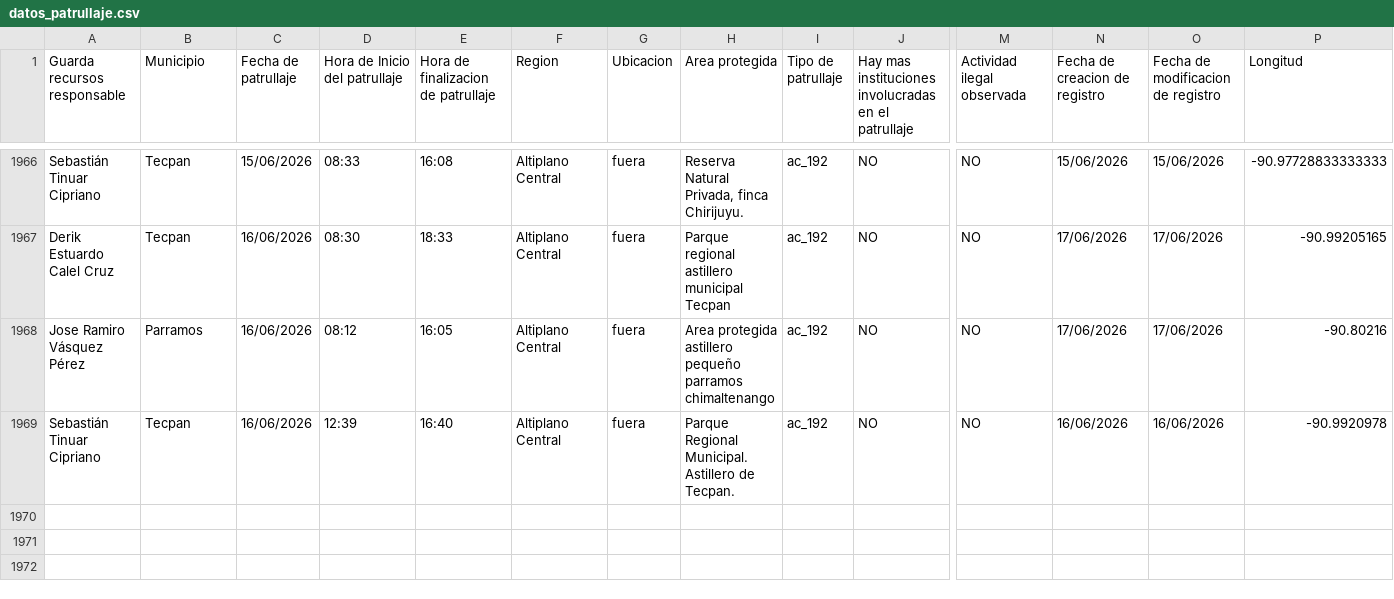
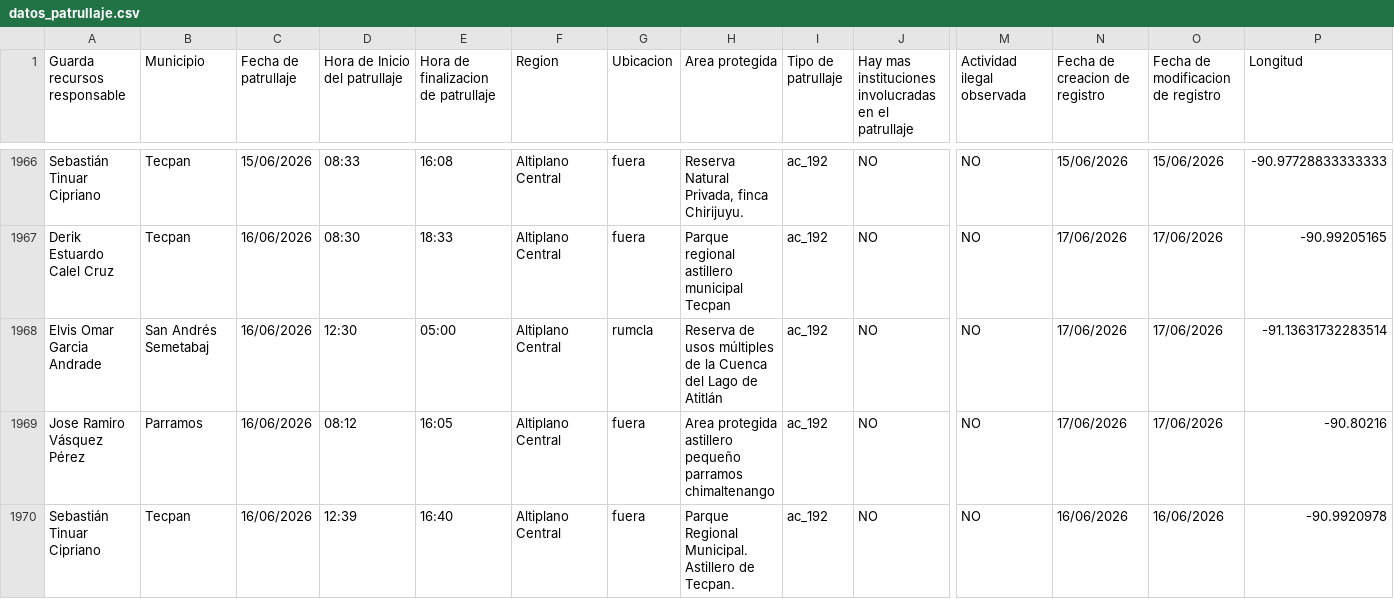
Before and after one commit to geograficaaala/guardarecursos_conap, a CSV file: docs/datos/datos_patrullaje.csv, drawn as a sheet; only a part is shown, gaps mark what is left out; rows hold the shown columns only; the diff names each change by its address in the sheet, - before the commit and + after, or states it on an @@ line.

```diff
--- a/docs/datos/datos_patrullaje.csv
+++ b/docs/datos/datos_patrullaje.csv
+row 1968: Elvis Omar Garcia Andrade | San Andrés Semetabaj | 16/06/2026 | 12:30 | 05:00 | Altiplano Central | rumcla | Reserva de usos múltiples de la Cuenca del Lago de Atitlán | ac_192 | NO | NO | 17/06/2026 | 17/06/2026 | -91.13631732283514
```
